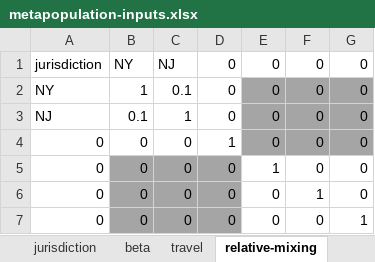
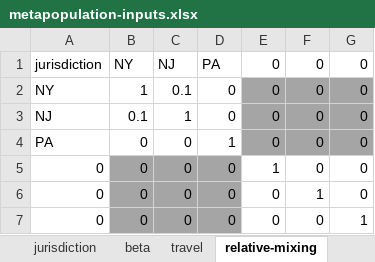
Before and after one commit to RANDCorporation/value-of-env-surveillance, an Excel workbook: data/metapopulation-inputs.xlsx, sheet relative-mixing, drawn as a sheet; values as stored, in another font and other column widths than the file's, no borders; the diff names each change by its address in the sheet, - before the commit and + after, or states it on an @@ line.

```diff
--- a/data/metapopulation-inputs.xlsx (sheet relative-mixing)
+++ b/data/metapopulation-inputs.xlsx (sheet relative-mixing)
-D1: 0
+D1: PA
-A4: 0
+A4: PA
```
Also changed, not shown: sheet travel, sheet beta, sheet jurisdiction, sheet settings.
